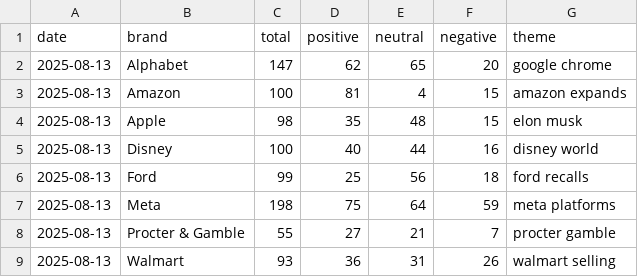
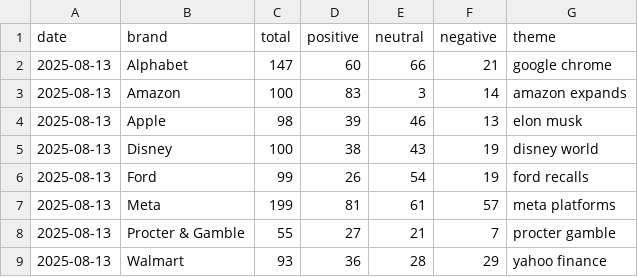
Before and after one commit to PatrickRyanLane/news-sentiment-dashboard, a CSV file: data/daily_counts.csv, drawn as a sheet.

```diff
--- a/data/daily_counts.csv
+++ b/data/daily_counts.csv
@@ -1,9 +1,9 @@
 date,brand,total,positive,neutral,negative,theme
-2025-08-13,Alphabet,147,62,65,20,google chrome
-2025-08-13,Amazon,100,81,4,15,amazon expands
-2025-08-13,Apple,98,35,48,15,elon musk
-2025-08-13,Disney,100,40,44,16,disney world
-2025-08-13,Ford,99,25,56,18,ford recalls
-2025-08-13,Meta,198,75,64,59,meta platforms
+2025-08-13,Alphabet,147,60,66,21,google chrome
+2025-08-13,Amazon,100,83,3,14,amazon expands
+2025-08-13,Apple,98,39,46,13,elon musk
+2025-08-13,Disney,100,38,43,19,disney world
+2025-08-13,Ford,99,26,54,19,ford recalls
+2025-08-13,Meta,199,81,61,57,meta platforms
 2025-08-13,Procter & Gamble,55,27,21,7,procter gamble
-2025-08-13,Walmart,93,36,31,26,walmart selling
+2025-08-13,Walmart,93,36,28,29,yahoo finance
```
Also changed, not shown: data/articles/2025-08-13.csv.
